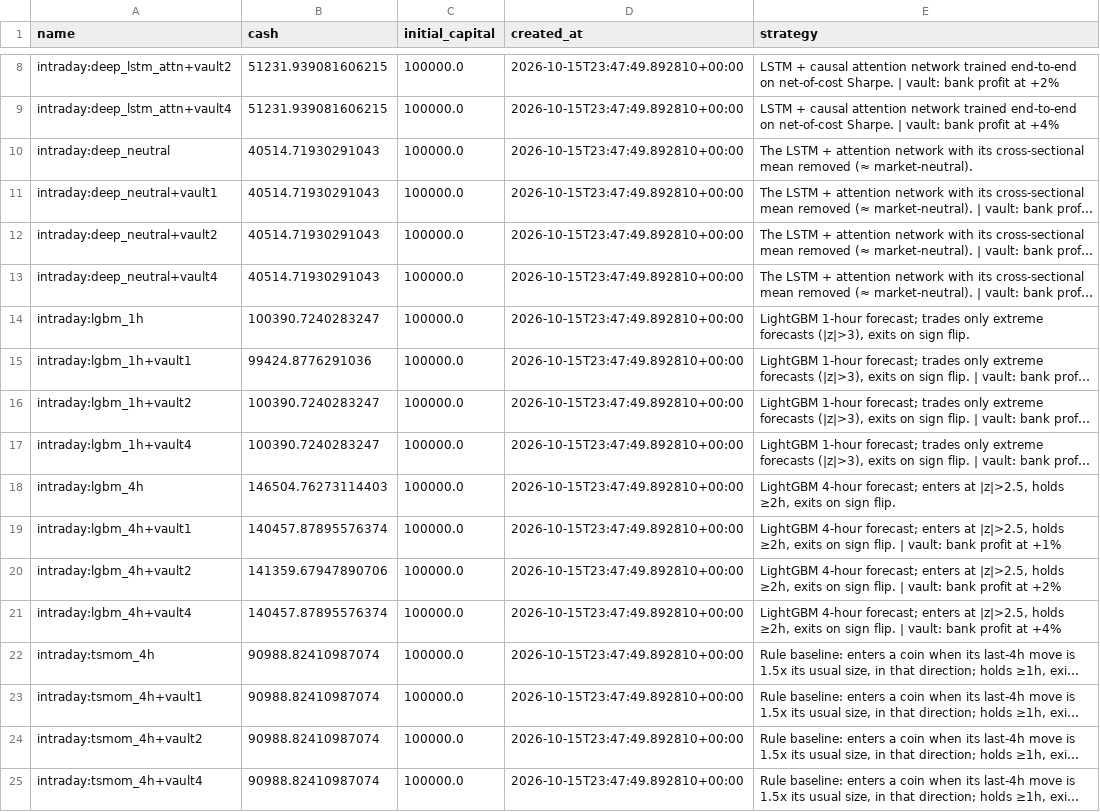
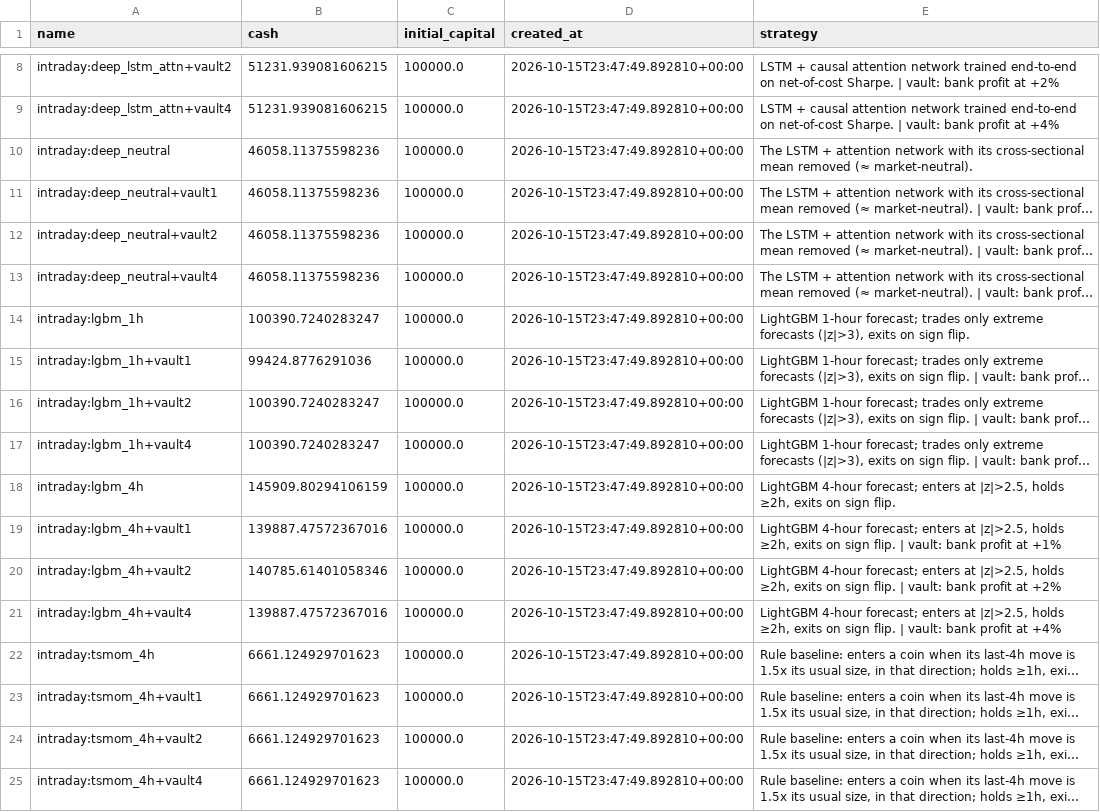
Before and after one commit to mazer12-afk/tradinglab, a CSV file: csv/intraday_accounts.csv, drawn as a sheet; only a part is shown, gaps mark what is left out; long unchanged cells end in …; the diff names each change by its address in the sheet, - before the commit and + after, or states it on an @@ line.

```diff
--- a/csv/intraday_accounts.csv
+++ b/csv/intraday_accounts.csv
-B10:B13 (cash): 40514.71930291043
+B10:B13 (cash): 46058.11375598236
-B18 (cash): 146504.76273114403
+B18 (cash): 145909.80294106159
-B19 (cash): 140457.87895576374
+B19 (cash): 139887.47572367016
-B20 (cash): 141359.67947890706
+B20 (cash): 140785.61401058346
-B21 (cash): 140457.87895576374
+B21 (cash): 139887.47572367016
-B22:B25 (cash): 90988.82410987074
+B22:B25 (cash): 6661.124929701623
```
Also changed, not shown: 11 other files.
